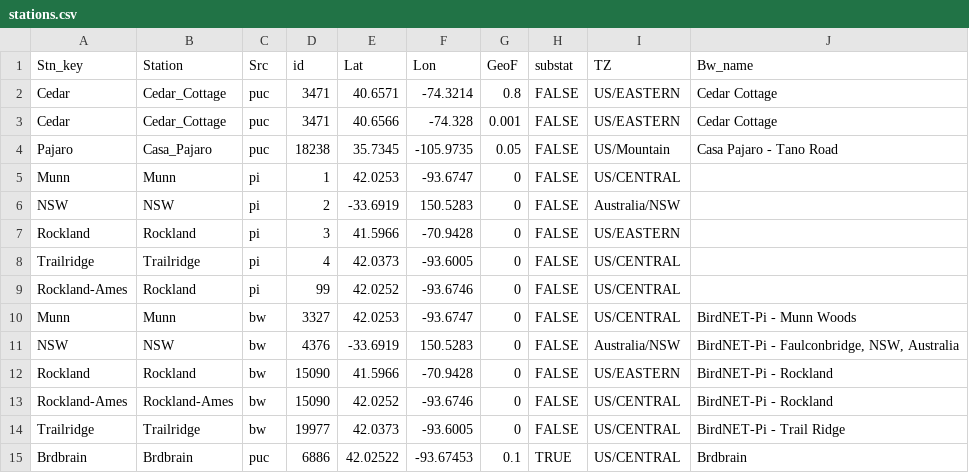
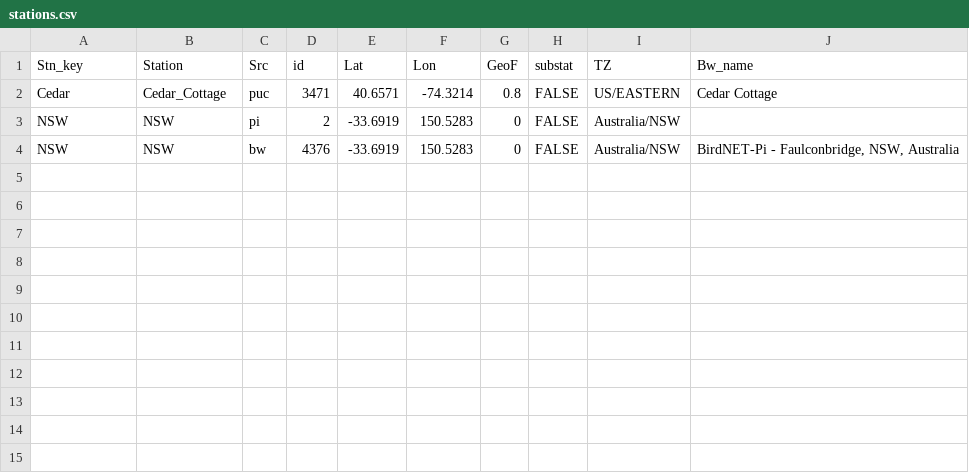
Before and after one commit to kmoloney/brdstns, a CSV file: inst/extdata/stations.csv, drawn as a sheet.

Commit message:
Changed stns_new to incorporate better data management

```diff
--- a/inst/extdata/stations.csv
+++ b/inst/extdata/stations.csv
@@ -2,14 +2,3 @@ Stn_key,Station,Src,id, Lat, Lon,GeoF,substat,TZ,Bw_name
 Cedar,Cedar_Cottage,puc,3471,40.6571,-74.3214,0.8,FALSE,US/EASTERN,Cedar Cottage
-Cedar,Cedar_Cottage,puc,3471,40.6566,-74.328,0.001,FALSE,US/EASTERN,Cedar Cottage
-Pajaro,Casa_Pajaro,puc,18238,35.7345,-105.9735,0.05,FALSE,US/Mountain,Casa Pajaro - Tano Road
-Munn,Munn,pi,1,42.0253,-93.6747,0,FALSE,US/CENTRAL,
 NSW,NSW,pi,2,-33.6919,150.5283,0,FALSE,Australia/NSW,
-Rockland,Rockland,pi,3,41.5966,-70.9428,0,FALSE,US/EASTERN,
-Trailridge,Trailridge,pi,4,42.0373,-93.6005,0,FALSE,US/CENTRAL,
-Rockland-Ames,Rockland,pi,99,42.0252,-93.6746,0,FALSE,US/CENTRAL,
-Munn,Munn,bw,3327,42.0253,-93.6747,0,FALSE,US/CENTRAL,BirdNET-Pi - Munn Woods
 NSW,NSW,bw,4376,-33.6919,150.5283,0,FALSE,Australia/NSW,"BirdNET-Pi - Faulconbridge, NSW, Australia"
-Rockland,Rockland,bw,15090,41.5966,-70.9428,0,FALSE,US/EASTERN,BirdNET-Pi - Rockland
-Rockland-Ames,Rockland-Ames,bw,15090,42.0252,-93.6746,0,FALSE,US/CENTRAL,BirdNET-Pi - Rockland
-Trailridge,Trailridge,bw,19977,42.0373,-93.6005,0,FALSE,US/CENTRAL,BirdNET-Pi - Trail Ridge
-Brdbrain,Brdbrain,puc,6886,42.02522,-93.67453,0.1,TRUE,US/CENTRAL,Brdbrain
```
Also changed, not shown: 10 other files.
